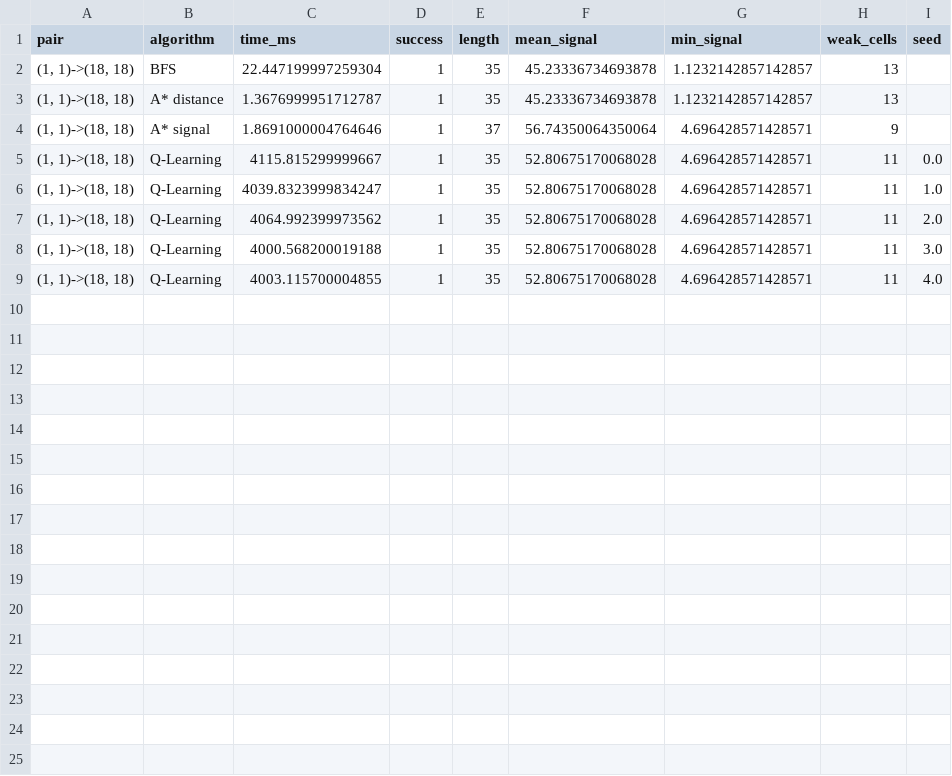
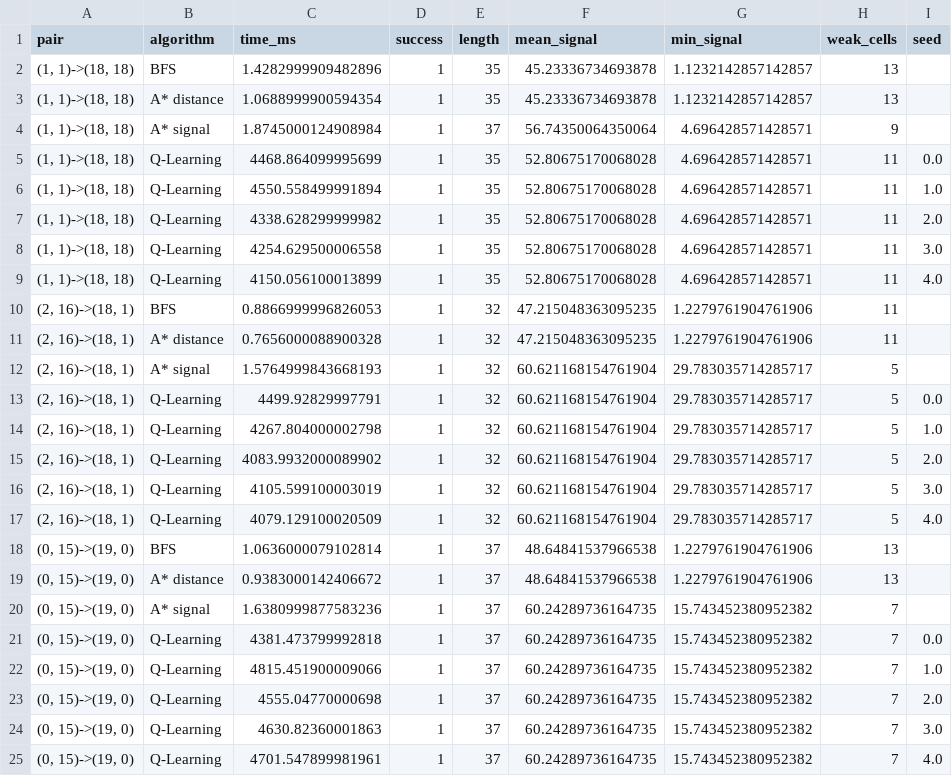
Before and after one commit to ejunior2/campus-navigator, a CSV file: results/route_comparison.csv, drawn as a sheet.

Commit message:
feat: add quantitative route comparison

```diff
--- a/results/route_comparison.csv
+++ b/results/route_comparison.csv
@@ -1,9 +1,25 @@
 pair,algorithm,time_ms,success,length,mean_signal,min_signal,weak_cells,seed
-"(1, 1)->(18, 18)",BFS,22.447199997259304,1,35,45.23336734693878,1.1232142857142857,13,
-"(1, 1)->(18, 18)",A* distance,1.3676999951712787,1,35,45.23336734693878,1.1232142857142857,13,
-"(1, 1)->(18, 18)",A* signal,1.8691000004764646,1,37,56.74350064350064,4.696428571428571,9,
-"(1, 1)->(18, 18)",Q-Learning,4115.815299999667,1,35,52.80675170068028,4.696428571428571,11,0.0
-"(1, 1)->(18, 18)",Q-Learning,4039.8323999834247,1,35,52.80675170068028,4.696428571428571,11,1.0
-"(1, 1)->(18, 18)",Q-Learning,4064.992399973562,1,35,52.80675170068028,4.696428571428571,11,2.0
-"(1, 1)->(18, 18)",Q-Learning,4000.568200019188,1,35,52.80675170068028,4.696428571428571,11,3.0
-"(1, 1)->(18, 18)",Q-Learning,4003.115700004855,1,35,52.80675170068028,4.696428571428571,11,4.0
+"(1, 1)->(18, 18)",BFS,1.4282999909482896,1,35,45.23336734693878,1.1232142857142857,13,
+"(1, 1)->(18, 18)",A* distance,1.0688999900594354,1,35,45.23336734693878,1.1232142857142857,13,
+"(1, 1)->(18, 18)",A* signal,1.8745000124908984,1,37,56.74350064350064,4.696428571428571,9,
+"(1, 1)->(18, 18)",Q-Learning,4468.864099995699,1,35,52.80675170068028,4.696428571428571,11,0.0
+"(1, 1)->(18, 18)",Q-Learning,4550.558499991894,1,35,52.80675170068028,4.696428571428571,11,1.0
+"(1, 1)->(18, 18)",Q-Learning,4338.628299999982,1,35,52.80675170068028,4.696428571428571,11,2.0
+"(1, 1)->(18, 18)",Q-Learning,4254.629500006558,1,35,52.80675170068028,4.696428571428571,11,3.0
+"(1, 1)->(18, 18)",Q-Learning,4150.056100013899,1,35,52.80675170068028,4.696428571428571,11,4.0
+"(2, 16)->(18, 1)",BFS,0.8866999996826053,1,32,47.215048363095235,1.2279761904761906,11,
+"(2, 16)->(18, 1)",A* distance,0.7656000088900328,1,32,47.215048363095235,1.2279761904761906,11,
+"(2, 16)->(18, 1)",A* signal,1.5764999843668193,1,32,60.621168154761904,29.783035714285717,5,
+"(2, 16)->(18, 1)",Q-Learning,4499.92829997791,1,32,60.621168154761904,29.783035714285717,5,0.0
+"(2, 16)->(18, 1)",Q-Learning,4267.804000002798,1,32,60.621168154761904,29.783035714285717,5,1.0
+"(2, 16)->(18, 1)",Q-Learning,4083.9932000089902,1,32,60.621168154761904,29.783035714285717,5,2.0
+"(2, 16)->(18, 1)",Q-Learning,4105.599100003019,1,32,60.621168154761904,29.783035714285717,5,3.0
+"(2, 16)->(18, 1)",Q-Learning,4079.129100020509,1,32,60.621168154761904,29.783035714285717,5,4.0
+"(0, 15)->(19, 0)",BFS,1.0636000079102814,1,37,48.64841537966538,1.2279761904761906,13,
+"(0, 15)->(19, 0)",A* distance,0.9383000142406672,1,37,48.64841537966538,1.2279761904761906,13,
+"(0, 15)->(19, 0)",A* signal,1.6380999877583236,1,37,60.24289736164735,15.743452380952382,7,
+"(0, 15)->(19, 0)",Q-Learning,4381.473799992818,1,37,60.24289736164735,15.743452380952382,7,0.0
+"(0, 15)->(19, 0)",Q-Learning,4815.451900009066,1,37,60.24289736164735,15.743452380952382,7,1.0
+"(0, 15)->(19, 0)",Q-Learning,4555.04770000698,1,37,60.24289736164735,15.743452380952382,7,2.0
+"(0, 15)->(19, 0)",Q-Learning,4630.82360001863,1,37,60.24289736164735,15.743452380952382,7,3.0
+"(0, 15)->(19, 0)",Q-Learning,4701.547899981961,1,37,60.24289736164735,15.743452380952382,7,4.0
```
Also changed, not shown: 1 other file.
